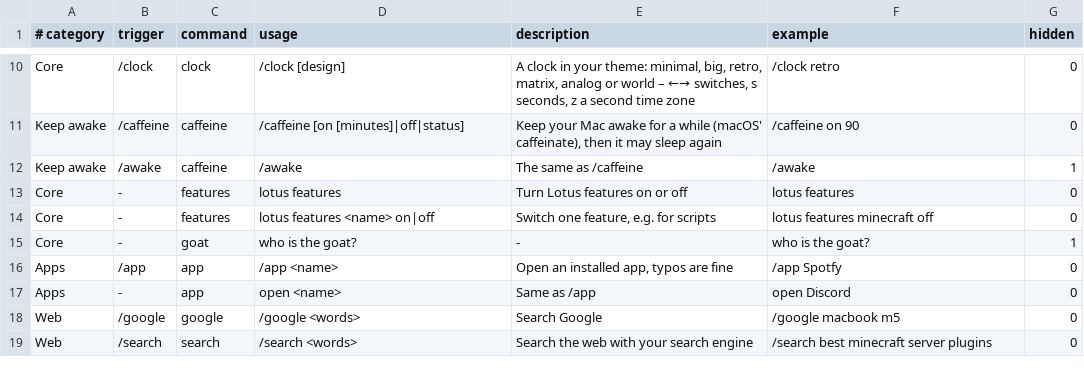
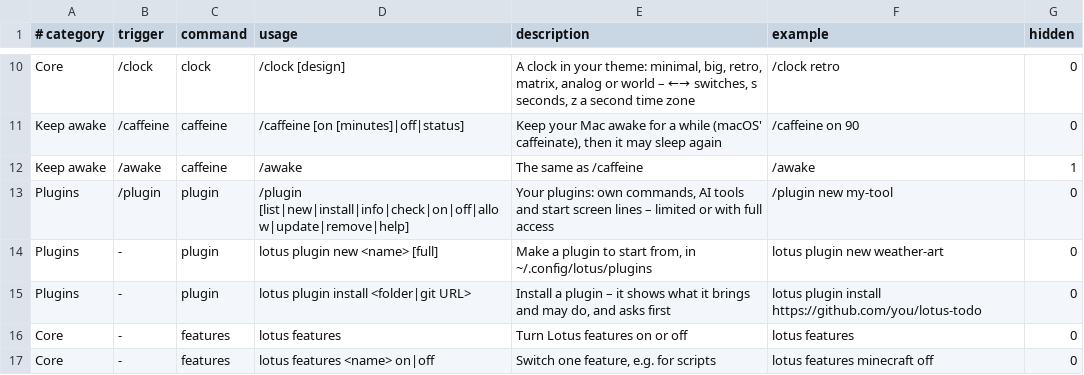
Before and after one commit to Fanxy13/homebrew-lotus, a TSV file: data/commands.tsv, drawn as a sheet; only a part is shown, gaps mark what is left out; the shorter side is filled out with more unchanged rows; the diff names each change by its address in the sheet, - before the commit and + after, or states it on an @@ line.

Commit message:
Lotus 2.16.0: plugins – own commands, AI tools and start screen lines, limited in a sandbox or with full access

```diff
--- a/data/commands.tsv
+++ b/data/commands.tsv
+row 13: Plugins | /plugin | plugin | /plugin [list|new|install|info|check|on|off|allow|update|remove|help] | Your plugins: own commands, AI tools and start screen lines – limited or with full access | /plugin new my-tool | 0
+row 14: Plugins | - | plugin | lotus plugin new <name> [full] | Make a plugin to start from, in ~/.config/lotus/plugins | lotus plugin new weather-art | 0
+row 15: Plugins | - | plugin | lotus plugin install <folder|git URL> | Install a plugin – it shows what it brings and may do, and asks first | lotus plugin install https://github.com/you/lotus-todo | 0
```
Also changed, not shown: data/features.tsv, 34 other files.
